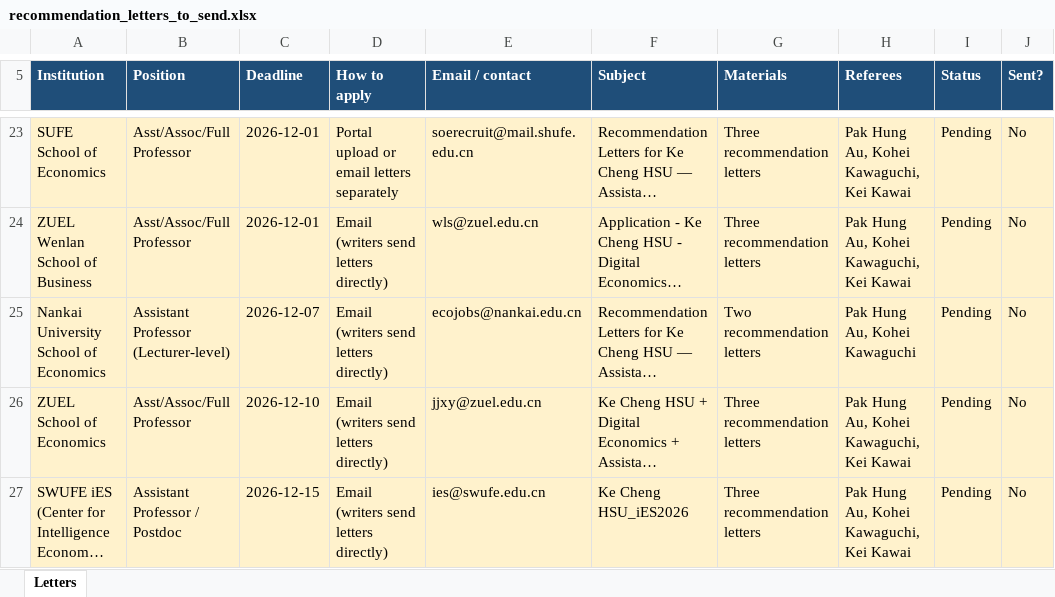
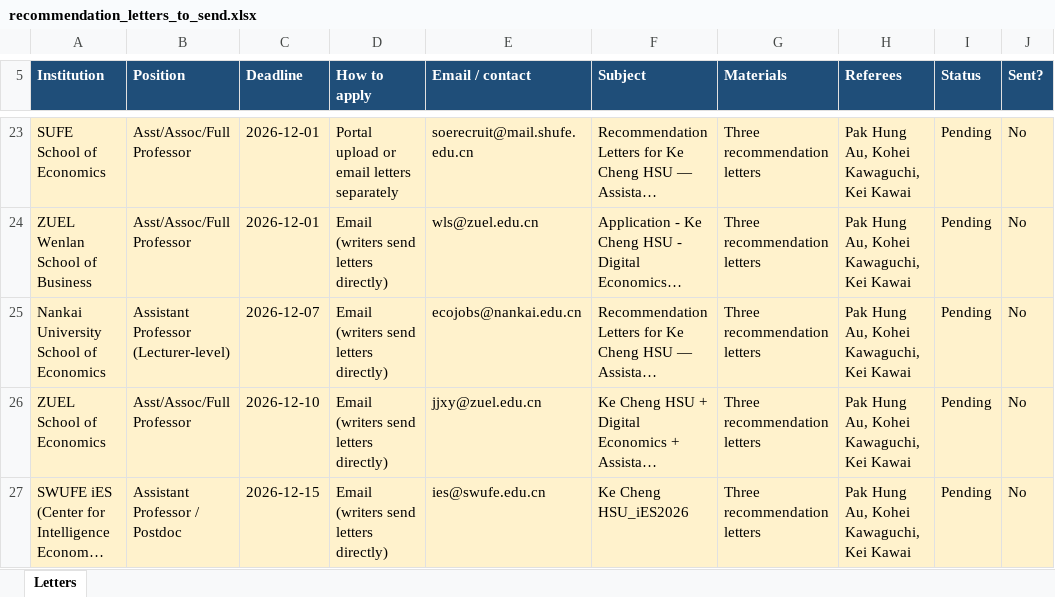
Before and after one commit to cliohsu1997/cliohsu1997.github.io, an Excel workbook: application/recommendation_letters_to_send.xlsx, sheet Letters, drawn as a sheet; only a part is shown, gaps mark what is left out; long unchanged cells end in …; values as stored, in another font and other column widths than the file's, no borders; the diff names each change by its address in the sheet, - before the commit and + after, or states it on an @@ line.

```diff
--- a/application/recommendation_letters_to_send.xlsx (sheet Letters)
+++ b/application/recommendation_letters_to_send.xlsx (sheet Letters)
-G25 (Materials): Two recommendation letters
+G25 (Materials): Three recommendation letters
-H25 (Referees): Pak Hung Au, Kohei Kawaguchi
+H25 (Referees): Pak Hung Au, Kohei Kawaguchi, Kei Kawai
```
Also changed, not shown: 13 other files.
